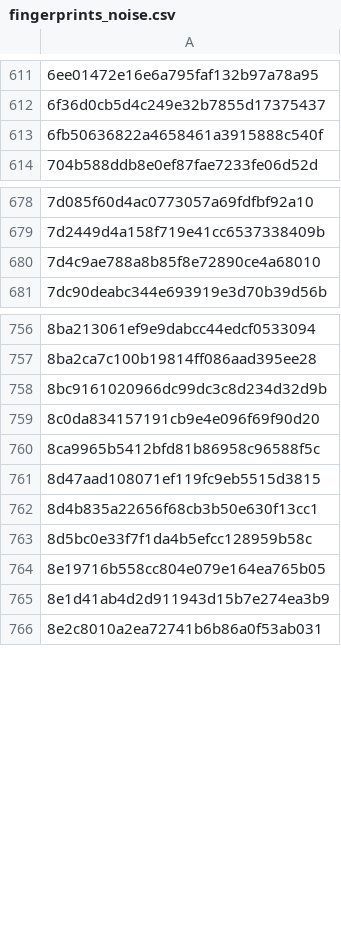
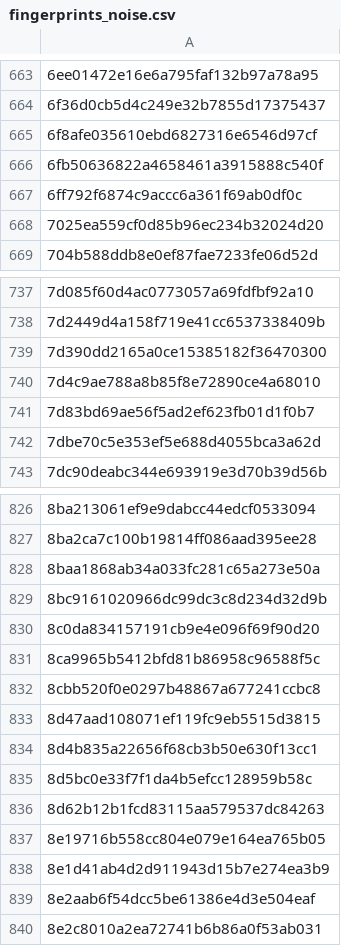
Before and after one commit to jbzdarkid/overwatch-sound-export, a CSV file: db/fingerprints_noise.csv, drawn as a sheet; only a part is shown, gaps mark what is left out; the diff covers the shown part only; the diff names each change by its address in the sheet, - before the commit and + after, or states it on an @@ line.

```diff
--- a/db/fingerprints_noise.csv
+++ b/db/fingerprints_noise.csv
+row 665: 6f8afe035610ebd6827316e6546d97cf
+row 667: 6ff792f6874c9accc6a361f69ab0df0c
+row 668: 7025ea559cf0d85b96ec234b32024d20
+row 739: 7d390dd2165a0ce15385182f36470300
+row 741: 7d83bd69ae56f5ad2ef623fb01d1f0b7
+row 742: 7dbe70c5e353ef5e688d4055bca3a62d
+row 828: 8baa1868ab34a033fc281c65a273e50a
+row 832: 8cbb520f0e0297b48867a677241ccbc8
+row 836: 8d62b12b1fcd83115aa579537dc84263
+row 839: 8e2aab6f54dcc5be61386e4d3e504eaf
```
Also changed, not shown: 133 added rows elsewhere in this file.
